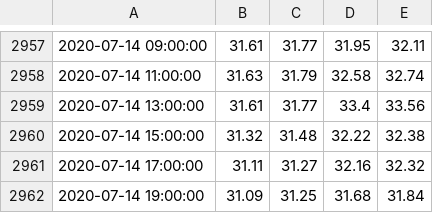
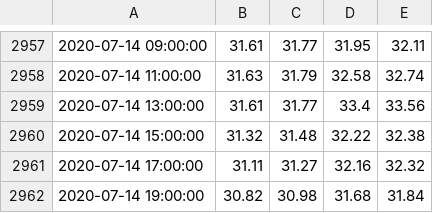
Before and after one commit to ikamensh/ig_api, a CSV file: data/vix.csv, drawn as a sheet; only a part is shown, gaps mark what is left out.

```diff
--- a/data/vix.csv
+++ b/data/vix.csv
@@ -2961,2 +2961,2 @@
 2020-07-14 17:00:00,31.11,31.27,32.16,32.32
-2020-07-14 19:00:00,31.09,31.25,31.68,31.84
+2020-07-14 19:00:00,30.82,30.98,31.68,31.84
```
Also changed, not shown: 7 other files.
